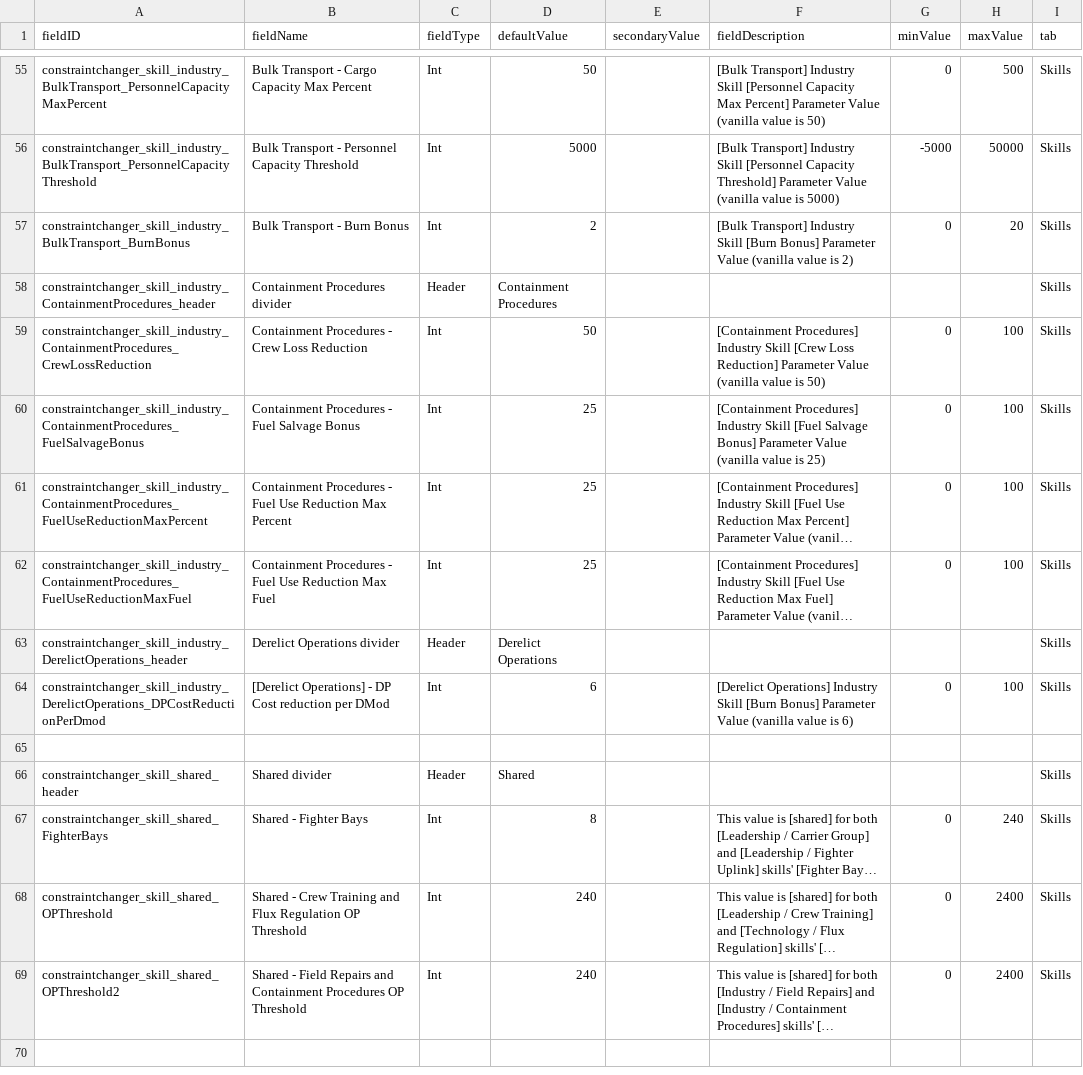
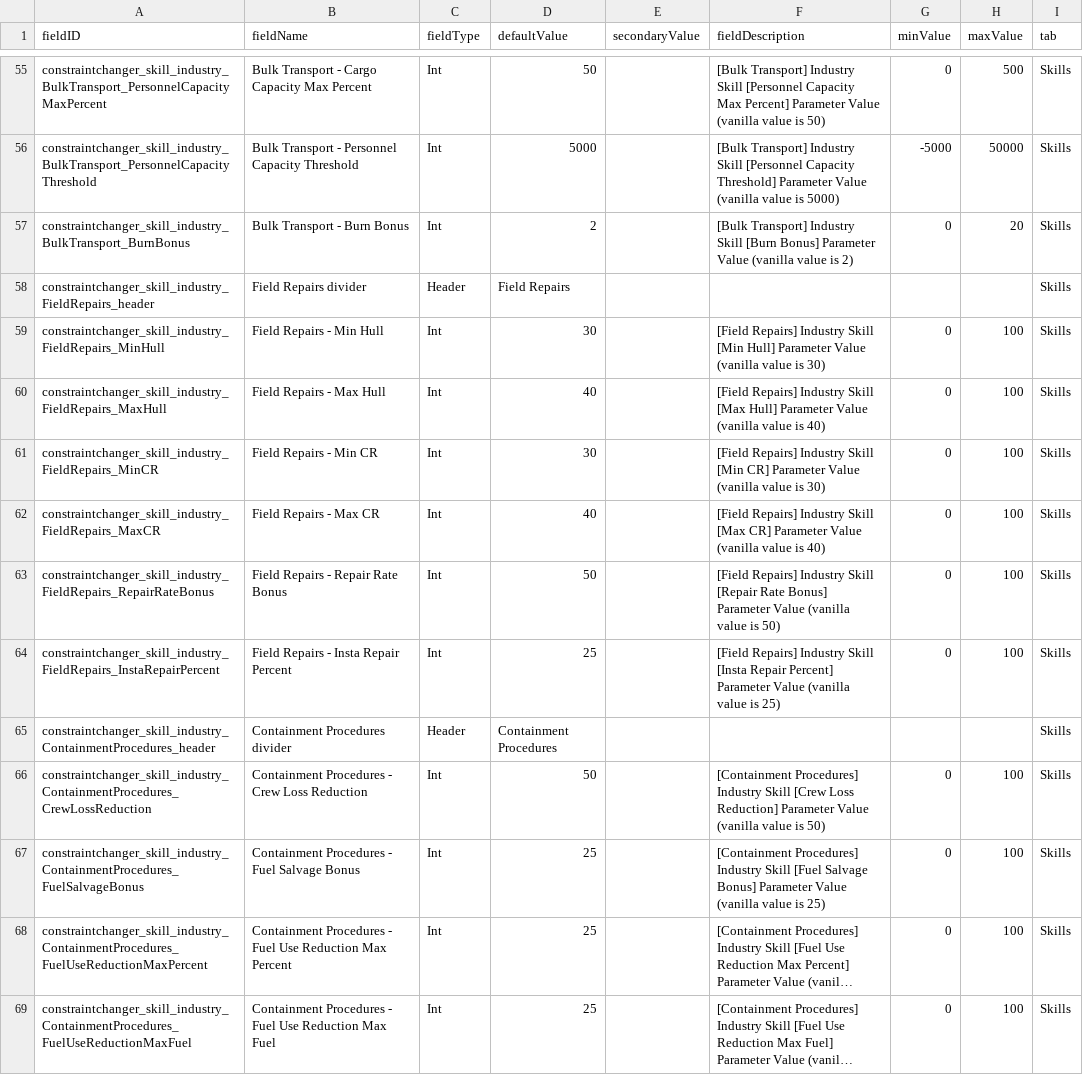
Before and after one commit to RkShaRkz/Starsector-IntelliJ-Template, a CSV file: src/data/config/LunaSettings.csv, drawn as a sheet; only a part is shown, gaps mark what is left out; the shorter side is filled out with more unchanged rows; long unchanged cells end in …; the diff names each change by its address in the sheet, - before the commit and + after, or states it on an @@ line.

```diff
--- a/src/data/config/LunaSettings.csv
+++ b/src/data/config/LunaSettings.csv
+row 58: constraintchanger_skill_industry_FieldRepairs_header | Field Repairs divider | Header | Field Repairs |  |  |  |  | Skills
+row 59: constraintchanger_skill_industry_FieldRepairs_MinHull | Field Repairs - Min Hull | Int | 30 |  | [Field Repairs] Industry Skill [Min Hull] Parameter Value (vanilla value is 30) | 0 | 100 | Skills
+row 60: constraintchanger_skill_industry_FieldRepairs_MaxHull | Field Repairs - Max Hull | Int | 40 |  | [Field Repairs] Industry Skill [Max Hull] Parameter Value (vanilla value is 40) | 0 | 100 | Skills
+row 61: constraintchanger_skill_industry_FieldRepairs_MinCR | Field Repairs - Min CR | Int | 30 |  | [Field Repairs] Industry Skill [Min CR] Parameter Value (vanilla value is 30) | 0 | 100 | Skills
+row 62: constraintchanger_skill_industry_FieldRepairs_MaxCR | Field Repairs - Max CR | Int | 40 |  | [Field Repairs] Industry Skill [Max CR] Parameter Value (vanilla value is 40) | 0 | 100 | Skills
+row 63: constraintchanger_skill_industry_FieldRepairs_RepairRateBonus | Field Repairs - Repair Rate Bonus | Int | 50 |  | [Field Repairs] Industry Skill [Repair Rate Bonus] Parameter Value (vanilla value is 50) | 0 | 100 | Skills
+row 64: constraintchanger_skill_industry_FieldRepairs_InstaRepairPercent | Field Repairs - Insta Repair Percent | Int | 25 |  | [Field Repairs] Industry Skill [Insta Repair Percent] Parameter Value (vanilla value is 25) | 0 | 100 | Skills
```
Also changed, not shown: 2 other files.
